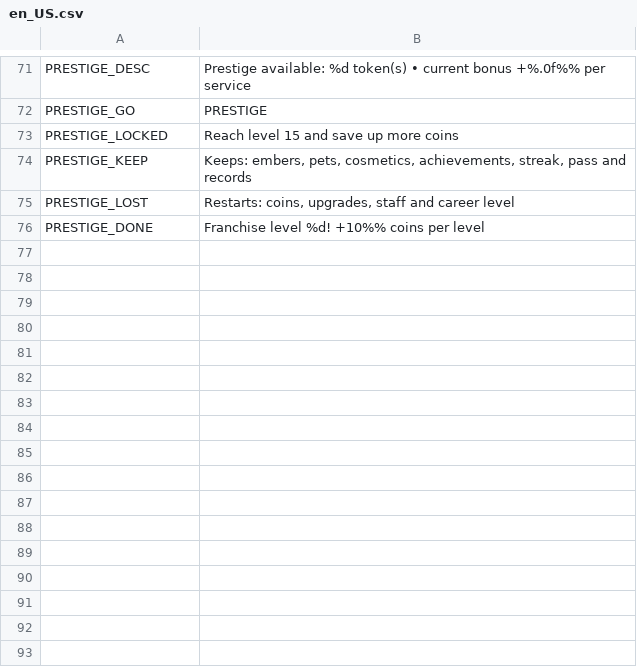
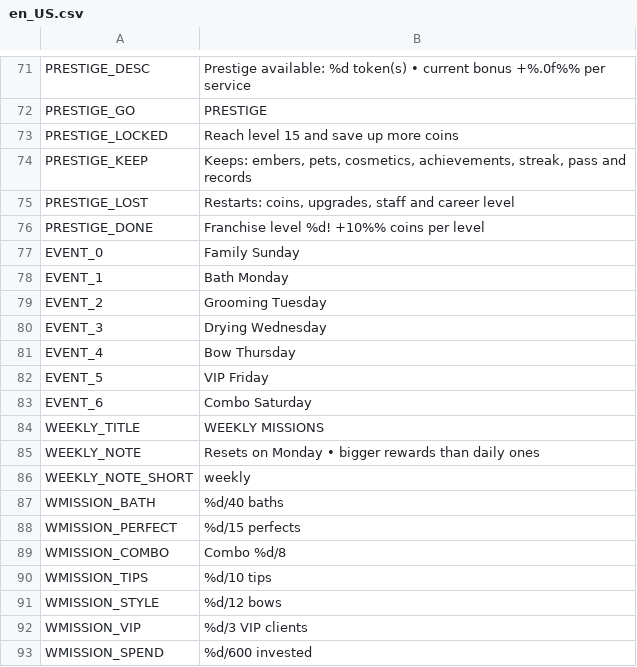
Before and after one commit to berger33/game_idlepet, a CSV file: data/localization/en_US.csv, drawn as a sheet; only a part is shown, gaps mark what is left out; the diff names each change by its address in the sheet, - before the commit and + after, or states it on an @@ line.

```diff
--- a/data/localization/en_US.csv
+++ b/data/localization/en_US.csv
+row 77: EVENT_0 | Family Sunday
+row 78: EVENT_1 | Bath Monday
+row 79: EVENT_2 | Grooming Tuesday
+row 80: EVENT_3 | Drying Wednesday
+row 81: EVENT_4 | Bow Thursday
+row 82: EVENT_5 | VIP Friday
+row 83: EVENT_6 | Combo Saturday
+row 84: WEEKLY_TITLE | WEEKLY MISSIONS
+row 85: WEEKLY_NOTE | Resets on Monday • bigger rewards than daily ones
+row 86: WEEKLY_NOTE_SHORT | weekly
+row 87: WMISSION_BATH | %d/40 baths
+row 88: WMISSION_PERFECT | %d/15 perfects
+row 89: WMISSION_COMBO | Combo %d/8
+row 90: WMISSION_TIPS | %d/10 tips
+row 91: WMISSION_STYLE | %d/12 bows
+row 92: WMISSION_VIP | %d/3 VIP clients
+row 93: WMISSION_SPEND | %d/600 invested
```
Also changed, not shown: data/localization/es_ES.csv, data/localization/pt_BR.csv, 12 other files.
